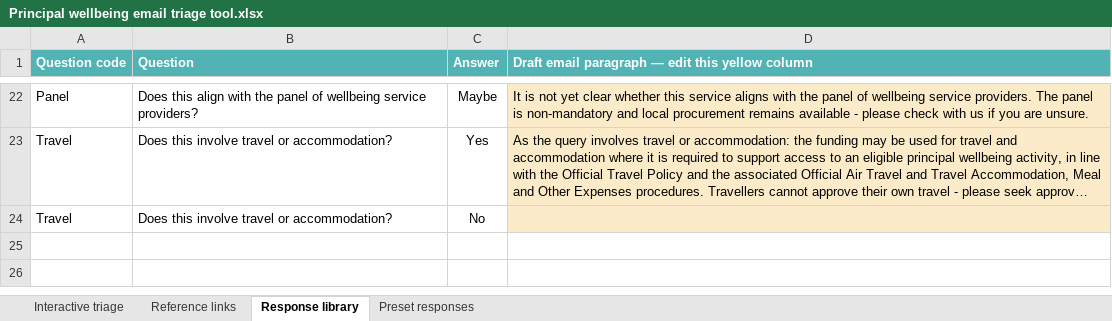
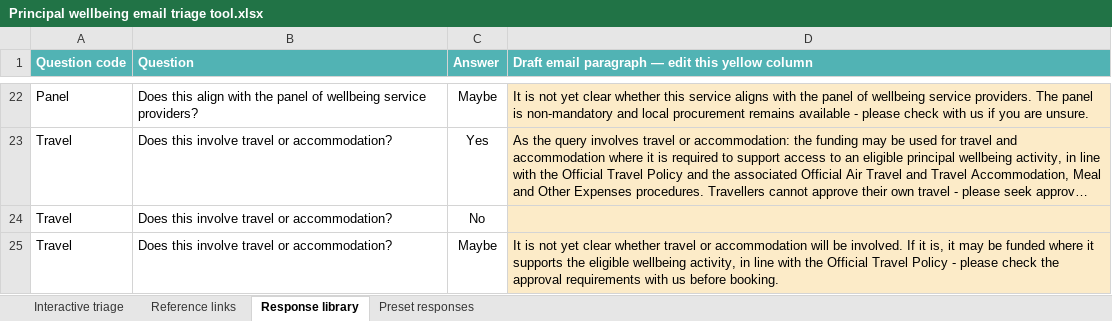
Before and after one commit to iitsdevin/psychosocial, an Excel workbook: Principal wellbeing email triage tool.xlsx, sheet Response library, drawn as a sheet; only a part is shown, gaps mark what is left out; long unchanged cells end in …; values as stored, in another font and other column widths than the file's, no borders; the diff names each change by its address in the sheet, - before the commit and + after, or states it on an @@ line.

```diff
--- a/Principal wellbeing email triage tool.xlsx (sheet Response library)
+++ b/Principal wellbeing email triage tool.xlsx (sheet Response library)
+row 25: Travel | Does this involve travel or accommodation? | Maybe | It is not yet clear whether travel or accommodation will be involved. If it is, it may be funded where it supports the eligible wellbeing activity, in line with the Official Travel Policy - please check the approval requirements with us before booking.
```
Also changed, not shown: formulas that keep their value, hidden cells, 1 other file.
